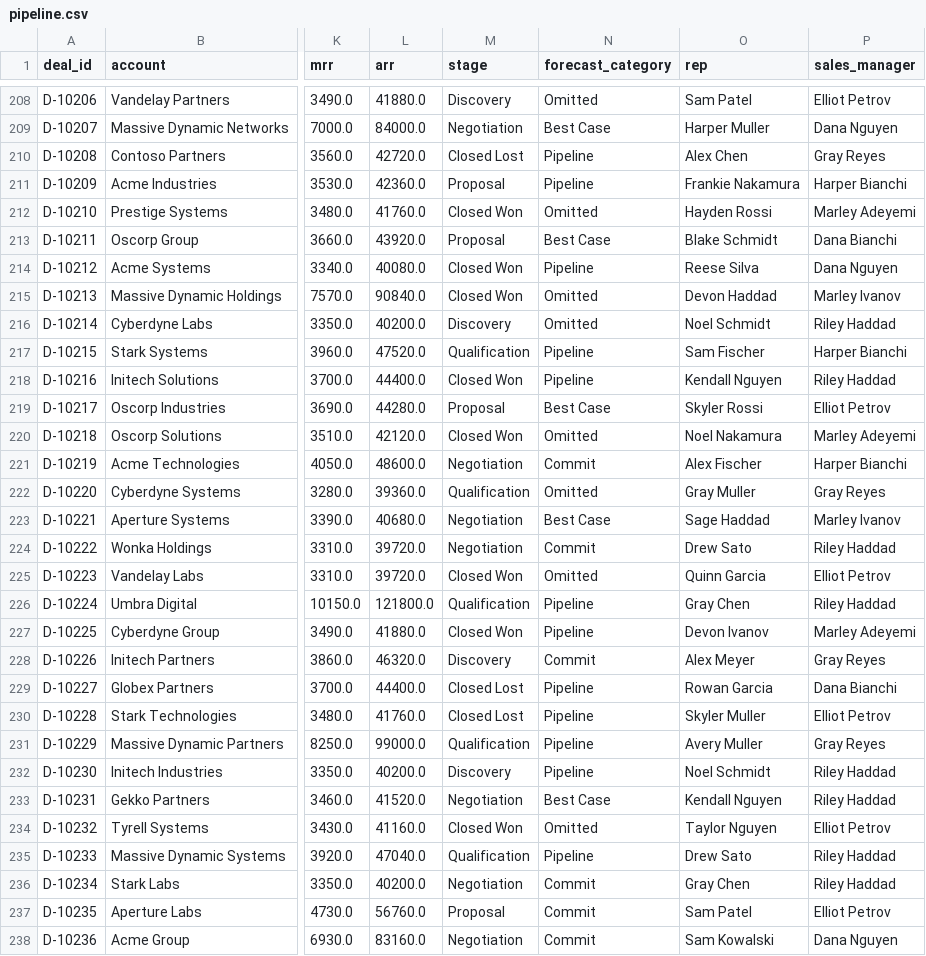
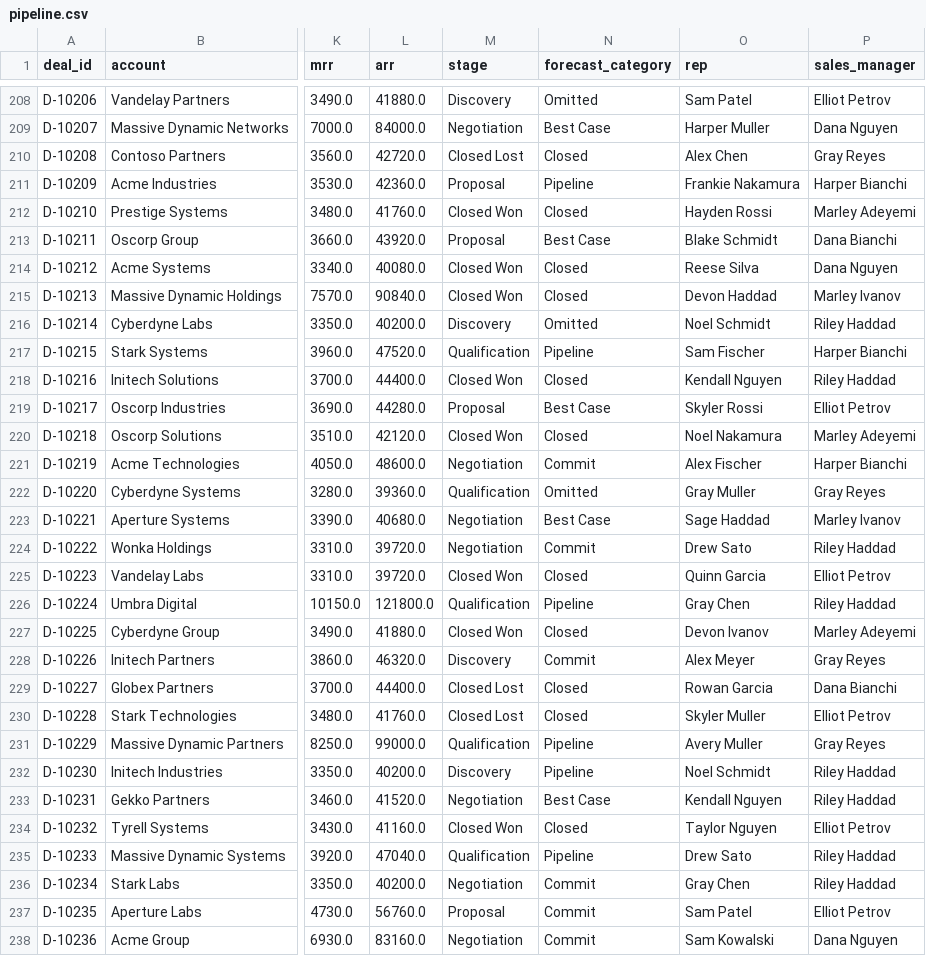
Before and after one commit to stephenjang-creator/sales_forecast, a CSV file: data/pipeline.csv, drawn as a sheet; only a part is shown, gaps mark what is left out; the diff covers the shown part only; the diff names each change by its address in the sheet, - before the commit and + after, or states it on an @@ line.

```diff
--- a/data/pipeline.csv
+++ b/data/pipeline.csv
-N210 (forecast_category): Pipeline
+N210 (forecast_category): Closed
-N212 (forecast_category): Omitted
+N212 (forecast_category): Closed
-N214 (forecast_category): Pipeline
+N214 (forecast_category): Closed
-N215 (forecast_category): Omitted
+N215 (forecast_category): Closed
-N218 (forecast_category): Pipeline
+N218 (forecast_category): Closed
-N220 (forecast_category): Omitted
+N220 (forecast_category): Closed
-N225 (forecast_category): Omitted
+N225 (forecast_category): Closed
-N227 (forecast_category): Pipeline
+N227 (forecast_category): Closed
-N229:N230 (forecast_category): Pipeline
+N229:N230 (forecast_category): Closed
-N234 (forecast_category): Omitted
+N234 (forecast_category): Closed
```
Also changed, not shown: 130 edited cells elsewhere in this file, 6 other files.
